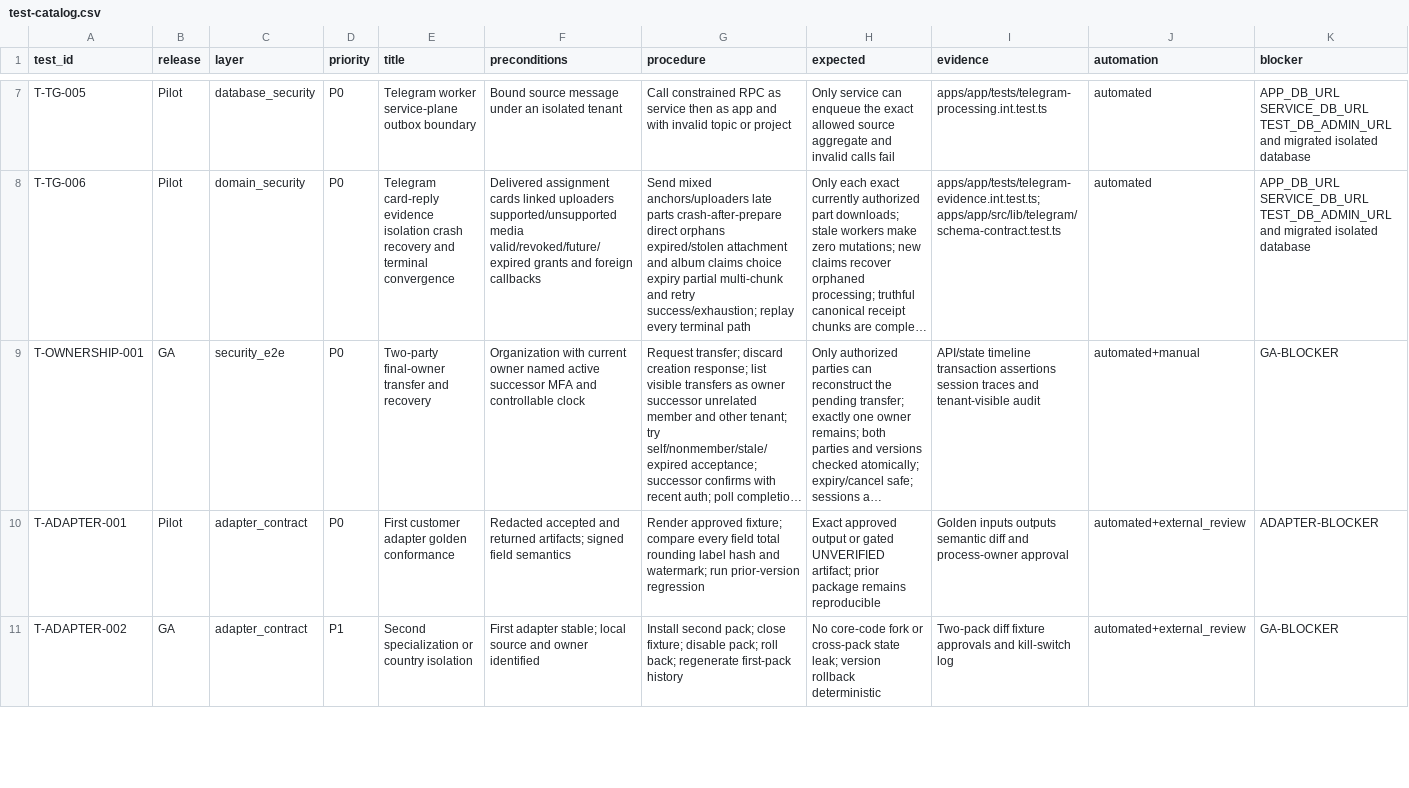
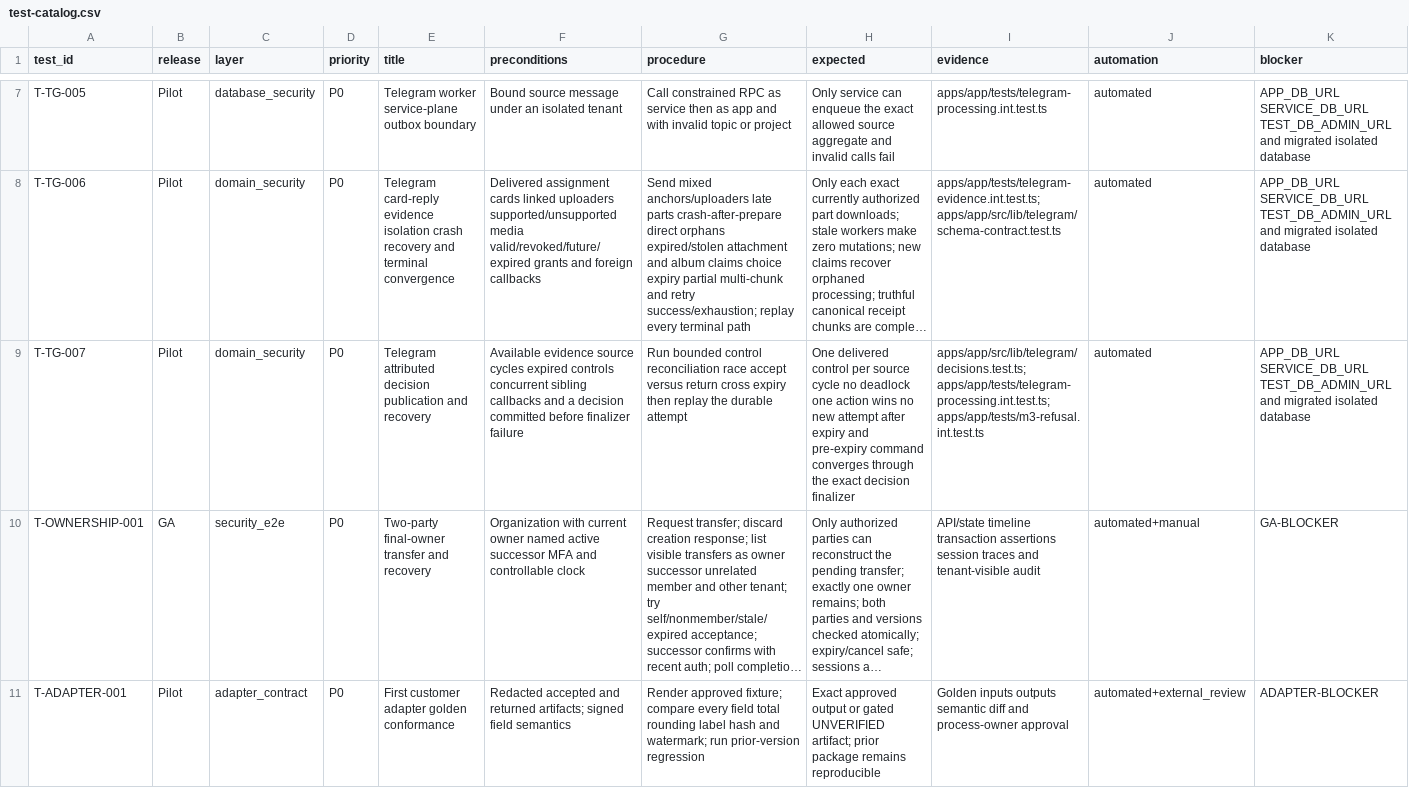
Before and after one commit to akisly/go-proceed, a CSV file: technical/test-catalog.csv, drawn as a sheet; only a part is shown, gaps mark what is left out; the shorter side is filled out with more unchanged rows; long unchanged cells end in …; rows hold the shown columns only; the diff names each change by its address in the sheet, - before the commit and + after, or states it on an @@ line.

Commit message:
fix(telegram): make decision recovery durable

```diff
--- a/technical/test-catalog.csv
+++ b/technical/test-catalog.csv
+row 9: T-TG-007 | Pilot | domain_security | P0 | Telegram attributed decision publication and recovery | Available evidence source cycles expired controls concurrent sibling callbacks and a decision committed before finalizer failure | Run bounded control reconciliation race accept versus return cross expiry then replay the durable attempt | One delivered control per source cycle no deadlock one action wins no new attempt after expiry and pre-expiry command converges through the exact decision finalizer | apps/app/src/lib/telegram/decisions.test.ts; apps/app/tests/telegram-processing.int.test.ts; apps/app/tests/m3-refusal.int.test.ts | automated | APP_DB_URL SERVICE_DB_URL TEST_DB_ADMIN_URL and migrated isolated database
```
Also changed, not shown: technical/data-retention-catalog.csv, technical/database/entity-catalog.csv, 12 other files.
